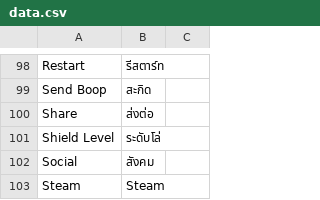
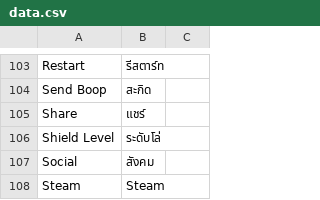
Before and after one commit to YuzuZensai/Crowdin-Localization-Tools, a CSV file: data/data.csv, drawn as a sheet; only a part is shown, gaps mark what is left out; the diff covers the shown part only.

```diff
--- a/data/data.csv
+++ b/data/data.csv
@@ -99,3 +104,3 @@ Restart,รีสตาร์ท,
 Send Boop,สะกิด,
-Share,ส่งต่อ,
+Share,แชร์,
 Shield Level,ระดับโล่,
```
Also changed, not shown: 6 added rows elsewhere in this file.
